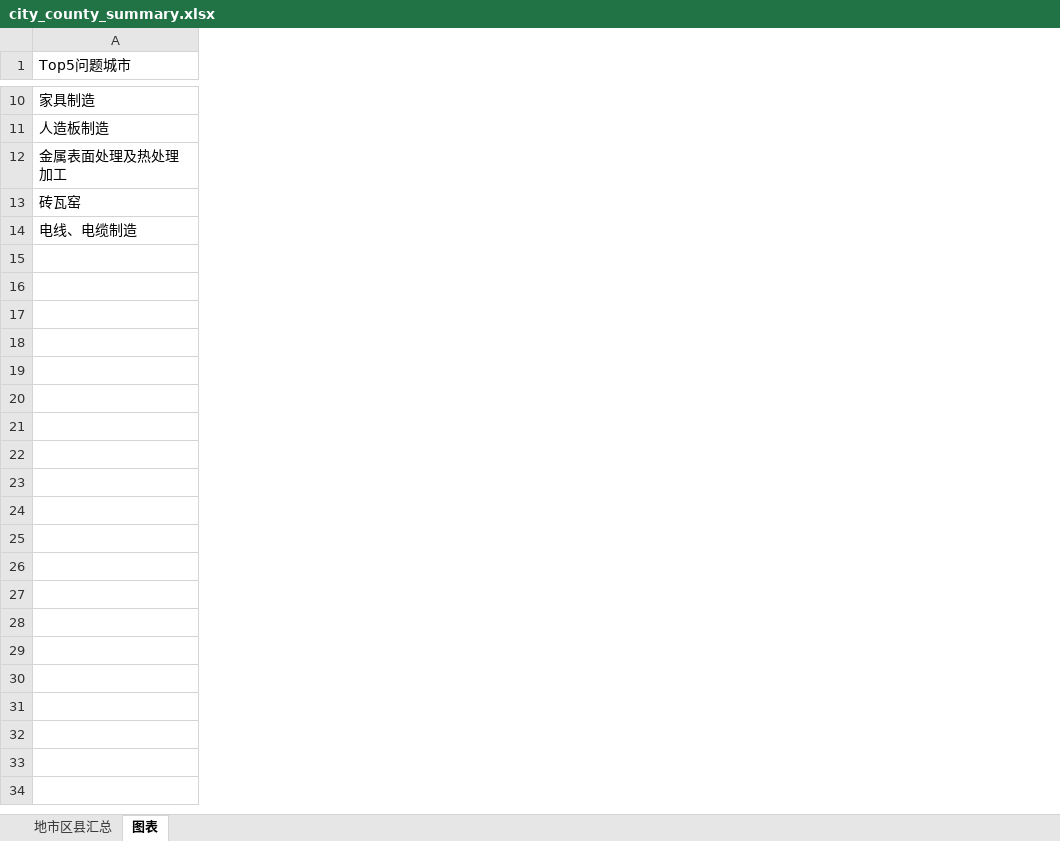
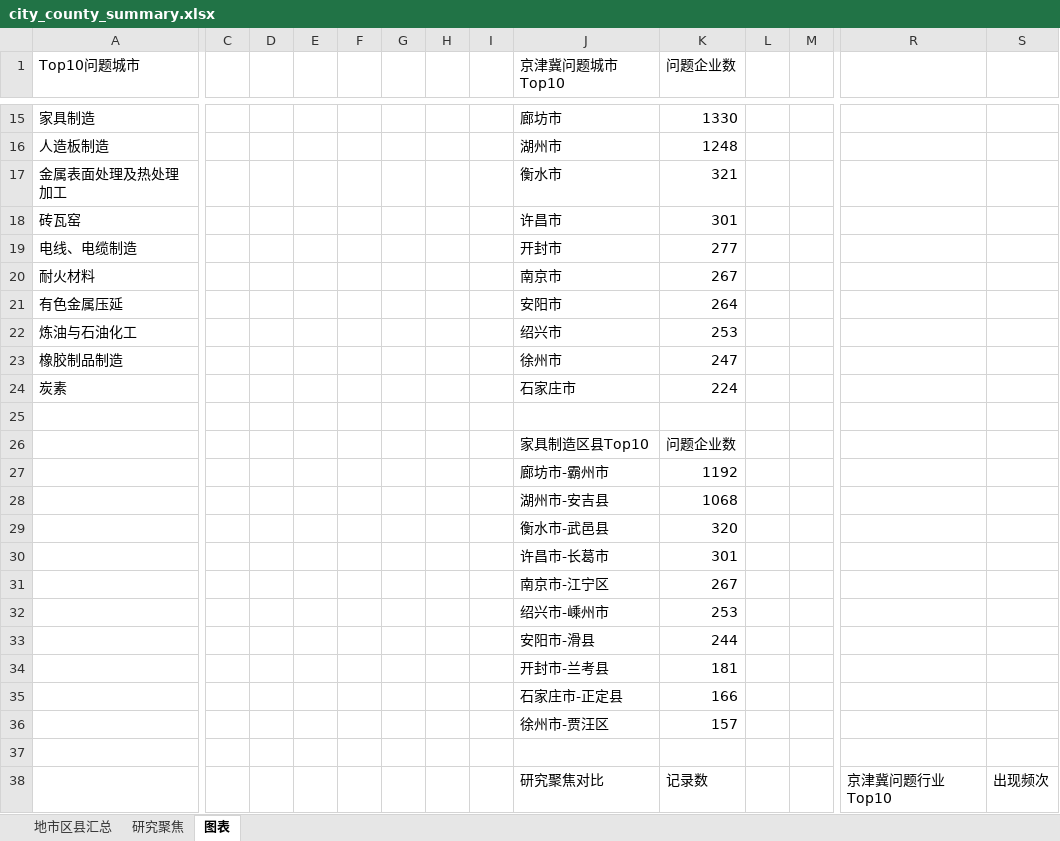
Before and after one commit to Grandereohb/SourceInverse, an Excel workbook: problem_industry_bundle/city_county_summary.xlsx, sheet 图表, drawn as a sheet; only a part is shown, gaps mark what is left out; values as stored, in another font and other column widths than the file's, no borders; charts and pictures not drawn; rows hold the shown columns only; the diff covers the shown part only; the diff names each change by its address in the sheet, - before the commit and + after, or states it on an @@ line.

Commit message:
optimize industry extraction function

```diff
--- a/problem_industry_bundle/city_county_summary.xlsx (sheet 图表)
+++ b/problem_industry_bundle/city_county_summary.xlsx (sheet 图表)
+sheet tab: 研究聚焦
+column C, empty
+column D, empty
+column E, empty
+column F, empty
+column G, empty
+column H, empty
+column I, empty
+column J (京津冀问题城市Top10), rows 15-19: 廊坊市 | 湖州市 | 衡水市 | 许昌市 | 开封市
+column K (问题企业数), rows 15-19: 1330 | 1248 | 321 | 301 | 277
+column L, empty
+column M, empty
+column R, empty
+column S, empty
-A1: Top5问题城市
+A1: Top10问题城市
+row 20: 耐火材料 |  |  |  |  |  |  |  | 南京市 | 267
+row 21: 有色金属压延 |  |  |  |  |  |  |  | 安阳市 | 264
+row 22: 炼油与石油化工 |  |  |  |  |  |  |  | 绍兴市 | 253
+row 23: 橡胶制品制造 |  |  |  |  |  |  |  | 徐州市 | 247
+row 24: 炭素 |  |  |  |  |  |  |  | 石家庄市 | 224
+row 25: (empty)
+row 26:  |  |  |  |  |  |  |  | 家具制造区县Top10 | 问题企业数
+row 27:  |  |  |  |  |  |  |  | 廊坊市-霸州市 | 1192
+row 28:  |  |  |  |  |  |  |  | 湖州市-安吉县 | 1068
+row 29:  |  |  |  |  |  |  |  | 衡水市-武邑县 | 320
+row 30:  |  |  |  |  |  |  |  | 许昌市-长葛市 | 301
+row 31:  |  |  |  |  |  |  |  | 南京市-江宁区 | 267
+row 32:  |  |  |  |  |  |  |  | 绍兴市-嵊州市 | 253
+row 33:  |  |  |  |  |  |  |  | 安阳市-滑县 | 244
+row 34:  |  |  |  |  |  |  |  | 开封市-兰考县 | 181
+row 35:  |  |  |  |  |  |  |  | 石家庄市-正定县 | 166
+row 36:  |  |  |  |  |  |  |  | 徐州市-贾汪区 | 157
+row 37: (empty)
+row 38:  |  |  |  |  |  |  |  | 研究聚焦对比 | 记录数 |  |  | 京津冀问题行业Top10 | 出现频次
```
Also changed, not shown: 15 added rows, 4 added columns and 1 edited cell elsewhere in this sheet, charts or pictures, problem_industry_bundle/city_summary.xlsx, problem_industry_bundle/problem_records.xlsx, 1 other file.
